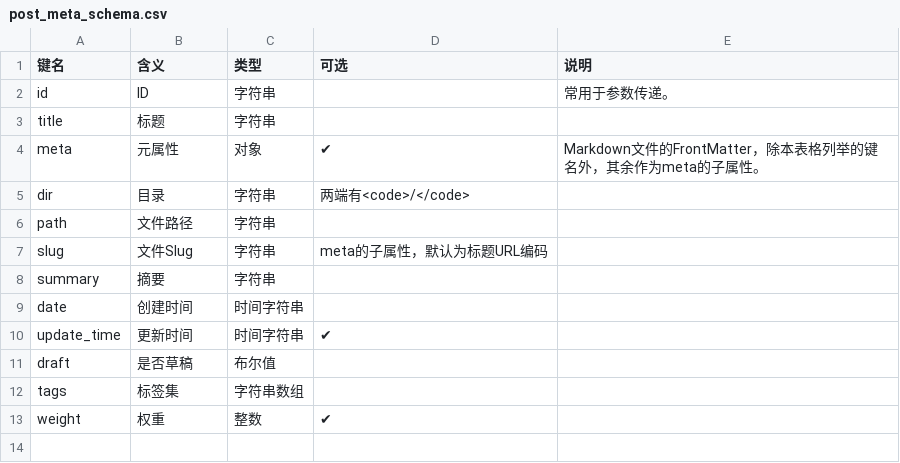
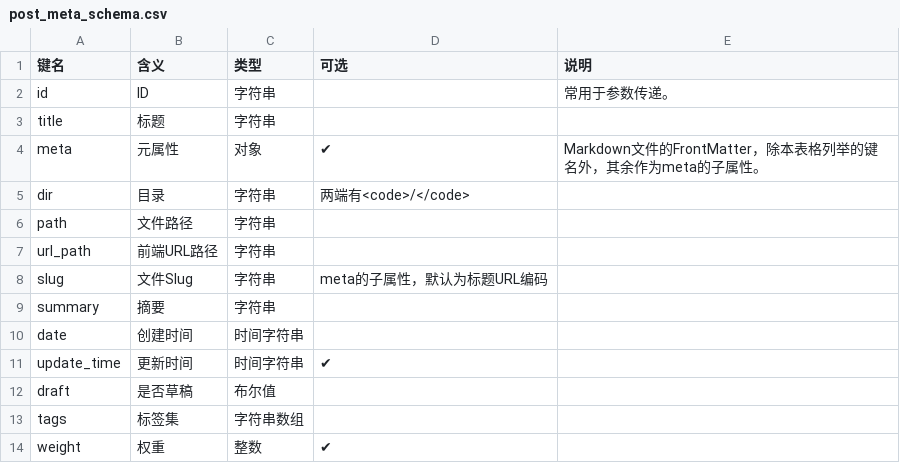
Before and after one commit to everkm/publish-pages, a CSV file: packages/publish-www/content/post/docs/post_meta_schema.csv, drawn as a sheet.

```diff
--- a/packages/publish-www/content/post/docs/post_meta_schema.csv
+++ b/packages/publish-www/content/post/docs/post_meta_schema.csv
@@ -6,2 +6,3 @@ dir,目录,字符串,两端有<code>/</code>,
 path,文件路径,字符串,,
+url_path,前端URL路径,字符串,,
 slug,文件Slug,字符串,meta的子属性，默认为标题URL编码,
```
Also changed, not shown: 2 other files.
